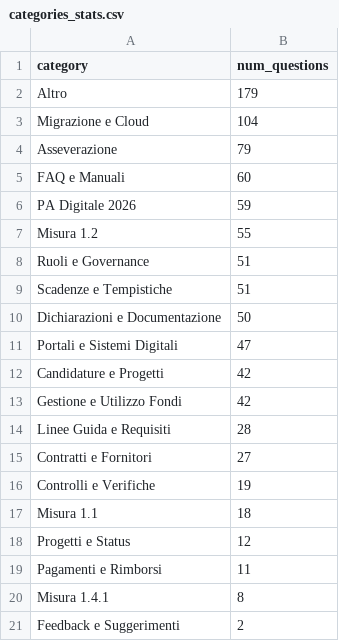
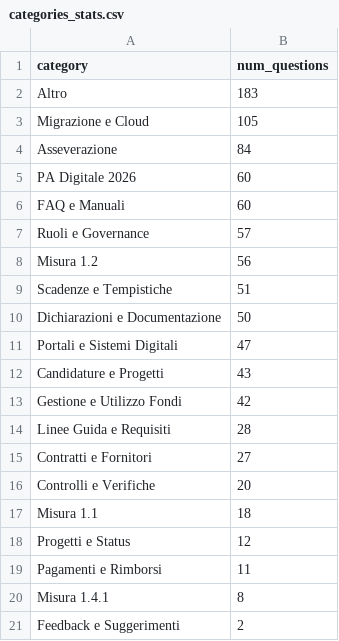
Before and after one commit to teamdigitale/teseo-data, a CSV file: data/categories_stats.csv, drawn as a sheet.

```diff
--- a/data/categories_stats.csv
+++ b/data/categories_stats.csv
@@ -1,9 +1,9 @@
 category,num_questions
-Altro,179
-Migrazione e Cloud,104
-Asseverazione,79
+Altro,183
+Migrazione e Cloud,105
+Asseverazione,84
+PA Digitale 2026,60
 FAQ e Manuali,60
-PA Digitale 2026,59
-Misura 1.2,55
-Ruoli e Governance,51
+Ruoli e Governance,57
+Misura 1.2,56
 Scadenze e Tempistiche,51
@@ -11,3 +11,3 @@ Dichiarazioni e Documentazione,50
 Portali e Sistemi Digitali,47
-Candidature e Progetti,42
+Candidature e Progetti,43
 Gestione e Utilizzo Fondi,42
@@ -15,3 +15,3 @@ Linee Guida e Requisiti,28
 Contratti e Fornitori,27
-Controlli e Verifiche,19
+Controlli e Verifiche,20
 Misura 1.1,18
```
Also changed, not shown: data/exp/categories_stats.csv, data/uncategorized_questions.csv, 4 other files.
